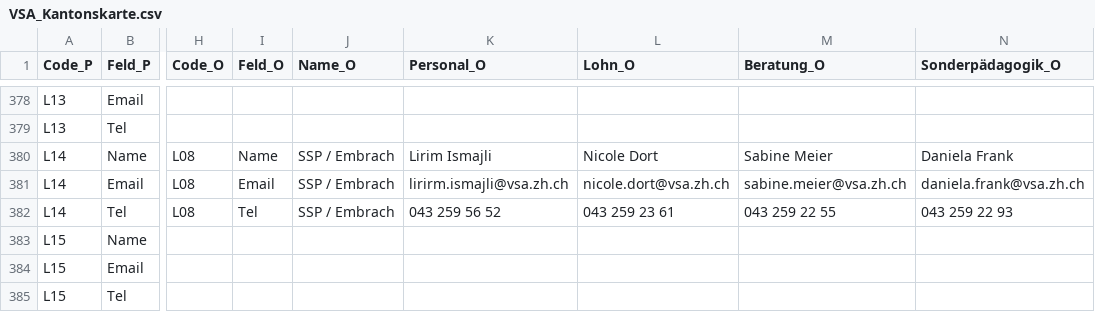
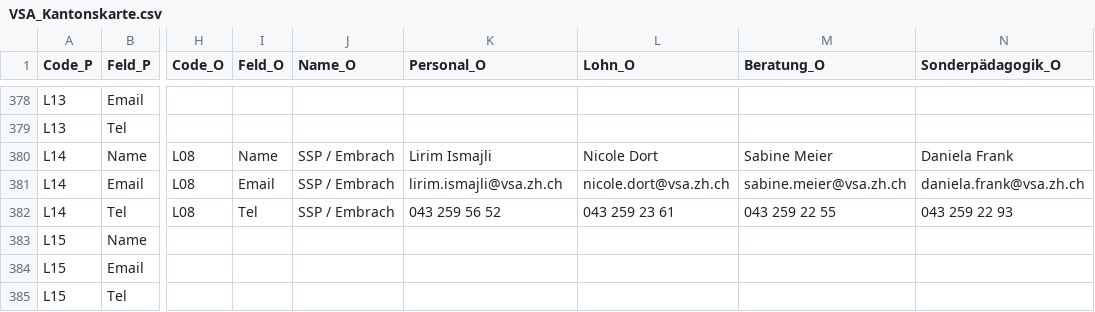
Before and after one commit to statistikZH/Visualisierung_VSAKarte, a CSV file: Data/VSA_Kantonskarte.csv, drawn as a sheet; only a part is shown, gaps mark what is left out; the diff names each change by its address in the sheet, - before the commit and + after, or states it on an @@ line.

Commit message:
Update VSA_Kantonskarte.csv

```diff
--- a/Data/VSA_Kantonskarte.csv
+++ b/Data/VSA_Kantonskarte.csv
-K381 (Personal_O): lirirm.ismajli@vsa.zh.ch
+K381 (Personal_O): lirim.ismajli@vsa.zh.ch
```
